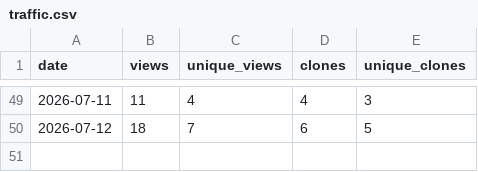
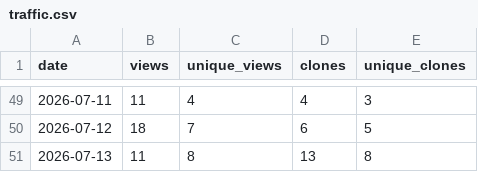
Before and after one commit to tigerLin0127/Casualties-Unknown-tigerLin_Custom_Trans, a CSV file: data/traffic.csv, drawn as a sheet; only a part is shown, gaps mark what is left out.

```diff
--- a/data/traffic.csv
+++ b/data/traffic.csv
@@ -50 +50,2 @@ date,views,unique_views,clones,unique_clones
 2026-07-12,18,7,6,5
+2026-07-13,11,8,13,8
```
Also changed, not shown: 1 other file.
